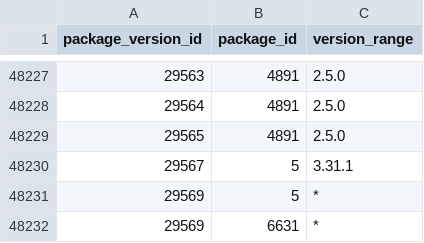
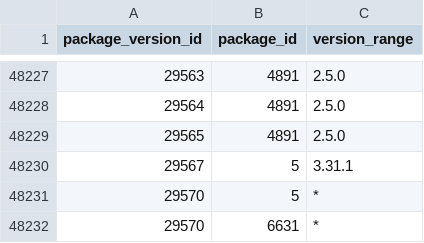
Before and after one commit to SoftwareNetwork/database, a CSV file: package_version_dependency.csv, drawn as a sheet; only a part is shown, gaps mark what is left out.

```diff
--- a/package_version_dependency.csv
+++ b/package_version_dependency.csv
@@ -48230,3 +48230,3 @@ package_version_id,package_id,version_range
 29567,5,3.31.1
-29569,5,*
-29569,6631,*
+29570,5,*
+29570,6631,*
```
Also changed, not shown: 2 other files.
